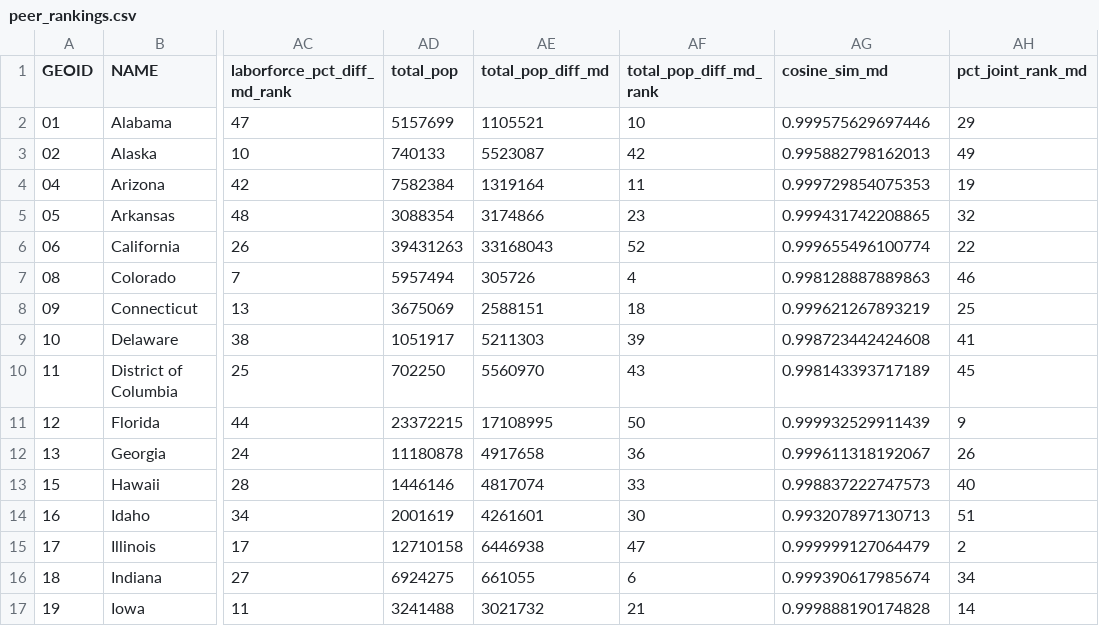
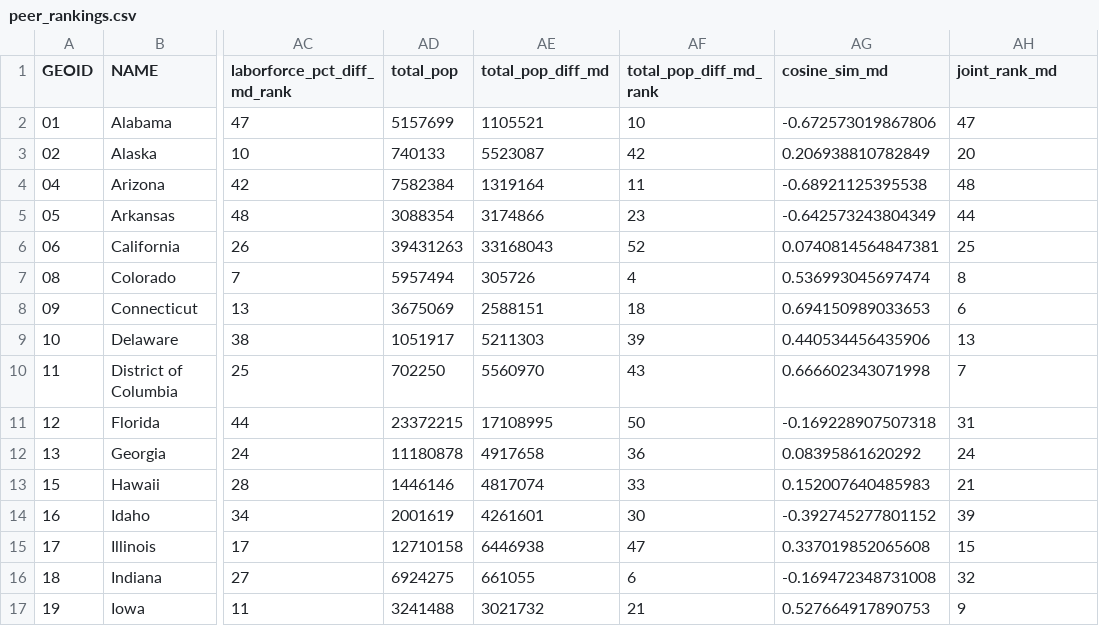
Before and after one commit to Maryland-State-Innovation-Team/Peer-States-Ranking, a CSV file: output/peer_rankings.csv, drawn as a sheet; only a part is shown, gaps mark what is left out; the diff covers the shown part only; the diff names each change by its address in the sheet, - before the commit and + after, or states it on an @@ line.

Commit message:
All variable joint rank

```diff
--- a/output/peer_rankings.csv
+++ b/output/peer_rankings.csv
-AH1: pct_joint_rank_md
+AH1: joint_rank_md
-AG2 (cosine_sim_md): 0.999575629697446
+AG2 (cosine_sim_md): -0.672573019867806
-AH2 (joint_rank_md): 29
+AH2 (joint_rank_md): 47
-AG3 (cosine_sim_md): 0.995882798162013
+AG3 (cosine_sim_md): 0.206938810782849
-AH3 (joint_rank_md): 49
+AH3 (joint_rank_md): 20
-AG4 (cosine_sim_md): 0.999729854075353
+AG4 (cosine_sim_md): -0.68921125395538
-AH4 (joint_rank_md): 19
+AH4 (joint_rank_md): 48
-AG5 (cosine_sim_md): 0.999431742208865
+AG5 (cosine_sim_md): -0.642573243804349
-AH5 (joint_rank_md): 32
+AH5 (joint_rank_md): 44
-AG6 (cosine_sim_md): 0.999655496100774
+AG6 (cosine_sim_md): 0.0740814564847381
-AH6 (joint_rank_md): 22
+AH6 (joint_rank_md): 25
-AG7 (cosine_sim_md): 0.998128887889863
+AG7 (cosine_sim_md): 0.536993045697474
-AH7 (joint_rank_md): 46
+AH7 (joint_rank_md): 8
-AG8 (cosine_sim_md): 0.999621267893219
+AG8 (cosine_sim_md): 0.694150989033653
-AH8 (joint_rank_md): 25
+AH8 (joint_rank_md): 6
-AG9 (cosine_sim_md): 0.998723442424608
+AG9 (cosine_sim_md): 0.440534456435906
-AH9 (joint_rank_md): 41
+AH9 (joint_rank_md): 13
-AG10 (cosine_sim_md): 0.998143393717189
+AG10 (cosine_sim_md): 0.666602343071998
-AH10 (joint_rank_md): 45
+AH10 (joint_rank_md): 7
-AG11 (cosine_sim_md): 0.999932529911439
+AG11 (cosine_sim_md): -0.169228907507318
-AH11 (joint_rank_md): 9
+AH11 (joint_rank_md): 31
-AG12 (cosine_sim_md): 0.999611318192067
+AG12 (cosine_sim_md): 0.08395861620292
-AH12 (joint_rank_md): 26
+AH12 (joint_rank_md): 24
-AG13 (cosine_sim_md): 0.998837222747573
+AG13 (cosine_sim_md): 0.152007640485983
-AH13 (joint_rank_md): 40
+AH13 (joint_rank_md): 21
-AG14 (cosine_sim_md): 0.993207897130713
+AG14 (cosine_sim_md): -0.392745277801152
-AH14 (joint_rank_md): 51
+AH14 (joint_rank_md): 39
-AG15 (cosine_sim_md): 0.999999127064479
+AG15 (cosine_sim_md): 0.337019852065608
-AH15 (joint_rank_md): 2
+AH15 (joint_rank_md): 15
-AG16 (cosine_sim_md): 0.999390617985674
+AG16 (cosine_sim_md): -0.169472348731008
-AH16 (joint_rank_md): 34
+AH16 (joint_rank_md): 32
-AG17 (cosine_sim_md): 0.999888190174828
+AG17 (cosine_sim_md): 0.527664917890753
-AH17 (joint_rank_md): 14
+AH17 (joint_rank_md): 9
```
Also changed, not shown: 69 edited cells elsewhere in this file, 1 other file.
